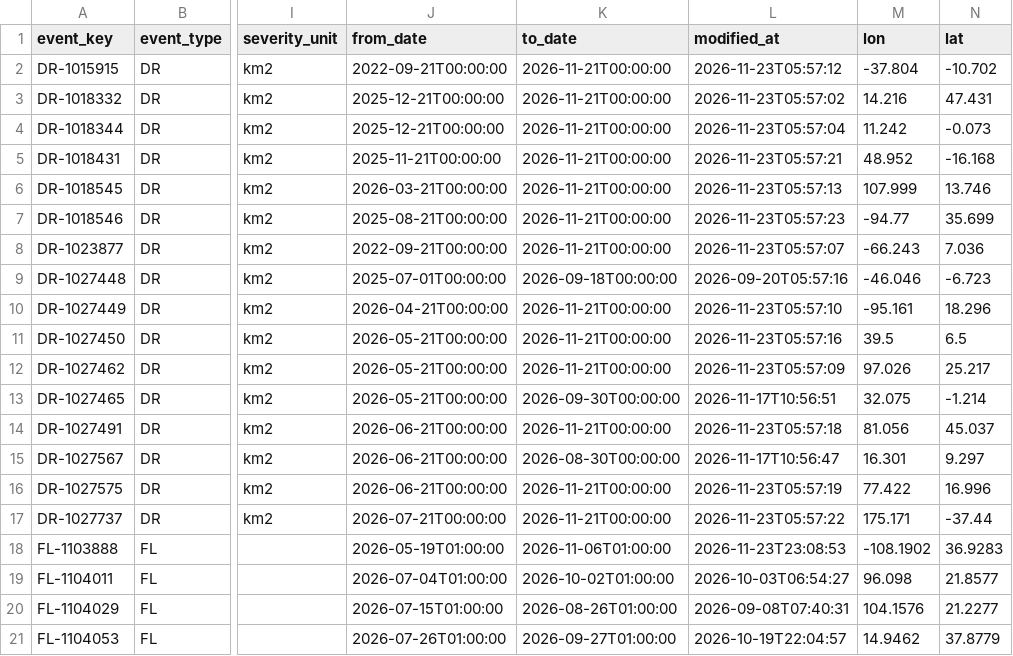
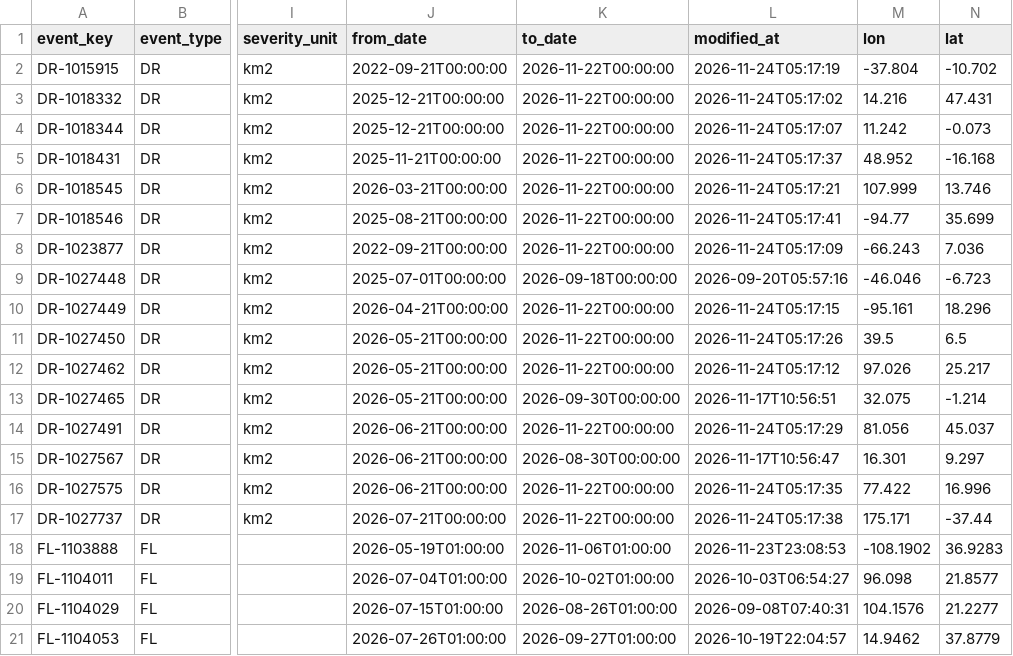
Before and after one commit to 0Ju12/data-projects, a CSV file: warehouse/data/disasters.csv, drawn as a sheet; only a part is shown, gaps mark what is left out; the diff names each change by its address in the sheet, - before the commit and + after, or states it on an @@ line.

```diff
--- a/warehouse/data/disasters.csv
+++ b/warehouse/data/disasters.csv
-K2:K8 (to_date): 2026-11-21T00:00:00
+K2:K8 (to_date): 2026-11-22T00:00:00
-L2 (modified_at): 2026-11-23T05:57:12
+L2 (modified_at): 2026-11-24T05:17:19
-L3 (modified_at): 2026-11-23T05:57:02
+L3 (modified_at): 2026-11-24T05:17:02
-L4 (modified_at): 2026-11-23T05:57:04
+L4 (modified_at): 2026-11-24T05:17:07
-L5 (modified_at): 2026-11-23T05:57:21
+L5 (modified_at): 2026-11-24T05:17:37
-L6 (modified_at): 2026-11-23T05:57:13
+L6 (modified_at): 2026-11-24T05:17:21
-L7 (modified_at): 2026-11-23T05:57:23
+L7 (modified_at): 2026-11-24T05:17:41
-L8 (modified_at): 2026-11-23T05:57:07
+L8 (modified_at): 2026-11-24T05:17:09
-K10:K12 (to_date): 2026-11-21T00:00:00
+K10:K12 (to_date): 2026-11-22T00:00:00
-L10 (modified_at): 2026-11-23T05:57:10
+L10 (modified_at): 2026-11-24T05:17:15
-L11 (modified_at): 2026-11-23T05:57:16
+L11 (modified_at): 2026-11-24T05:17:26
-L12 (modified_at): 2026-11-23T05:57:09
+L12 (modified_at): 2026-11-24T05:17:12
-K14 (to_date): 2026-11-21T00:00:00
+K14 (to_date): 2026-11-22T00:00:00
-L14 (modified_at): 2026-11-23T05:57:18
+L14 (modified_at): 2026-11-24T05:17:29
-K16:K17 (to_date): 2026-11-21T00:00:00
+K16:K17 (to_date): 2026-11-22T00:00:00
-L16 (modified_at): 2026-11-23T05:57:19
+L16 (modified_at): 2026-11-24T05:17:35
-L17 (modified_at): 2026-11-23T05:57:22
+L17 (modified_at): 2026-11-24T05:17:38
```
Also changed, not shown: warehouse/data/jobs_fetch_log.csv, warehouse/runs/history.csv, 10 other files.
